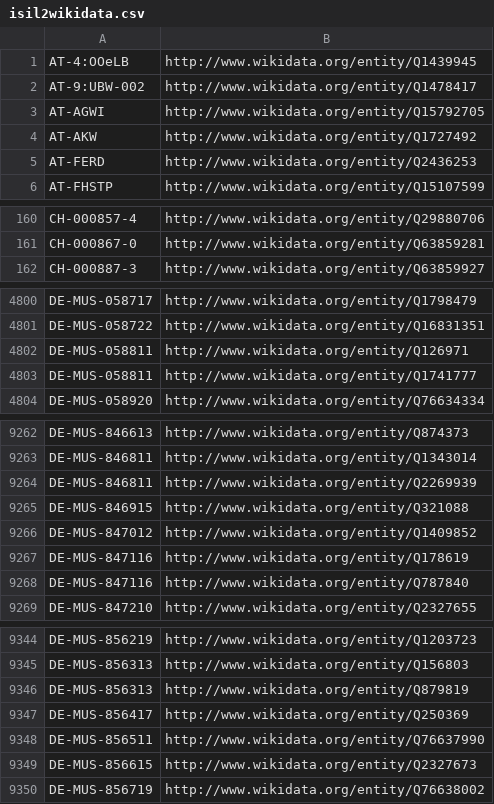
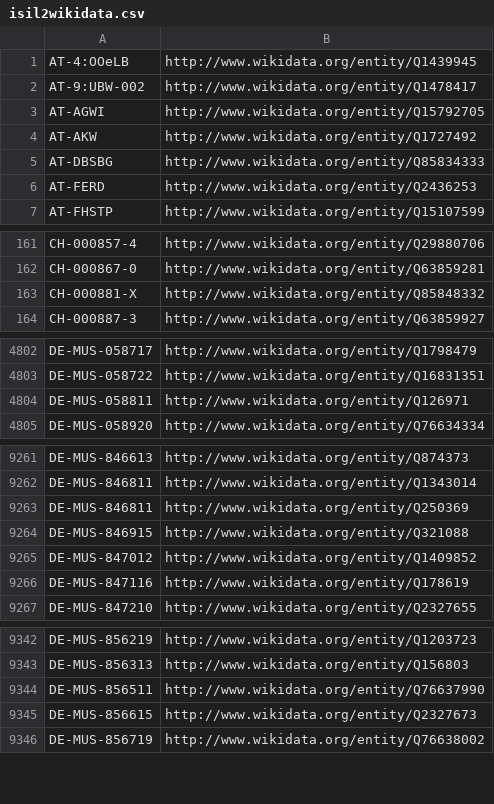
Before and after one commit to hbz/lookup-tables, a CSV file: data/isil2wikidata.csv, drawn as a sheet; only a part is shown, gaps mark what is left out; the diff covers the shown part only.

Commit message:
Update isil2wikidata

```diff
--- a/data/isil2wikidata.csv
+++ b/data/isil2wikidata.csv
@@ -4,2 +4,3 @@
 "AT-AKW"	http://www.wikidata.org/entity/Q1727492
+"AT-DBSBG"	http://www.wikidata.org/entity/Q85834333
 "AT-FERD"	http://www.wikidata.org/entity/Q2436253
@@ -161,2 +162,3 @@
 "CH-000867-0"	http://www.wikidata.org/entity/Q63859281
+"CH-000881-X"	http://www.wikidata.org/entity/Q85848332
 "CH-000887-3"	http://www.wikidata.org/entity/Q63859927
@@ -4802,3 +4804,2 @@
 "DE-MUS-058811"	http://www.wikidata.org/entity/Q126971
-"DE-MUS-058811"	http://www.wikidata.org/entity/Q1741777
 "DE-MUS-058920"	http://www.wikidata.org/entity/Q76634334
@@ -9263,3 +9262,3 @@
 "DE-MUS-846811"	http://www.wikidata.org/entity/Q1343014
-"DE-MUS-846811"	http://www.wikidata.org/entity/Q2269939
+"DE-MUS-846811"	http://www.wikidata.org/entity/Q250369
 "DE-MUS-846915"	http://www.wikidata.org/entity/Q321088
@@ -9267,3 +9266,2 @@
 "DE-MUS-847116"	http://www.wikidata.org/entity/Q178619
-"DE-MUS-847116"	http://www.wikidata.org/entity/Q787840
 "DE-MUS-847210"	http://www.wikidata.org/entity/Q2327655
@@ -9345,4 +9343,2 @@
 "DE-MUS-856313"	http://www.wikidata.org/entity/Q156803
-"DE-MUS-856313"	http://www.wikidata.org/entity/Q879819
-"DE-MUS-856417"	http://www.wikidata.org/entity/Q250369
 "DE-MUS-856511"	http://www.wikidata.org/entity/Q76637990
```
Also changed, not shown: 3 removed rows elsewhere in this file.
